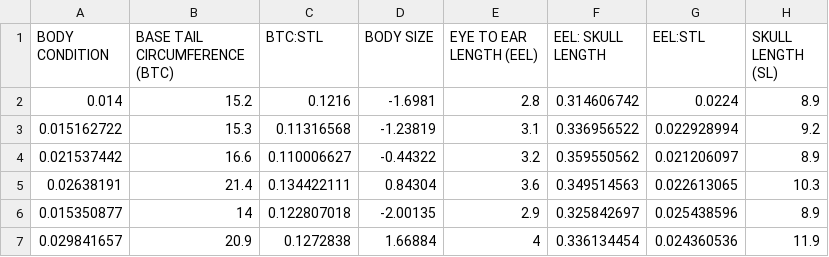
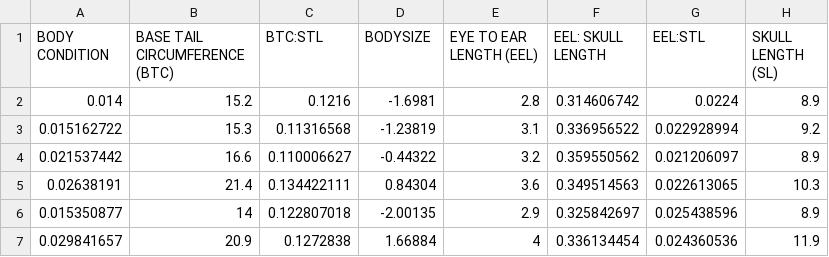
Before and after one commit to Ankit-LASA/Data-Science, a CSV file: Unit9/Varanus salvator morphology sex prediction (19 Features).csv, drawn as a sheet; only a part is shown; the diff names each change by its address in the sheet, - before the commit and + after, or states it on an @@ line.

Commit message:
Update Varanus salvator morphology sex prediction (19 Features).csv

```diff
--- a/Unit9/Varanus salvator morphology sex prediction (19 Features).csv
+++ b/Unit9/Varanus salvator morphology sex prediction (19 Features).csv
-D1: BODY SIZE
+D1: BODYSIZE
```
